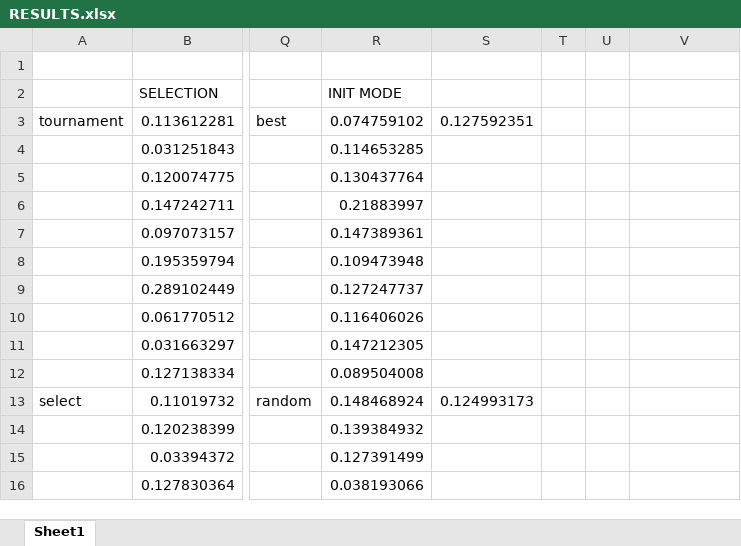
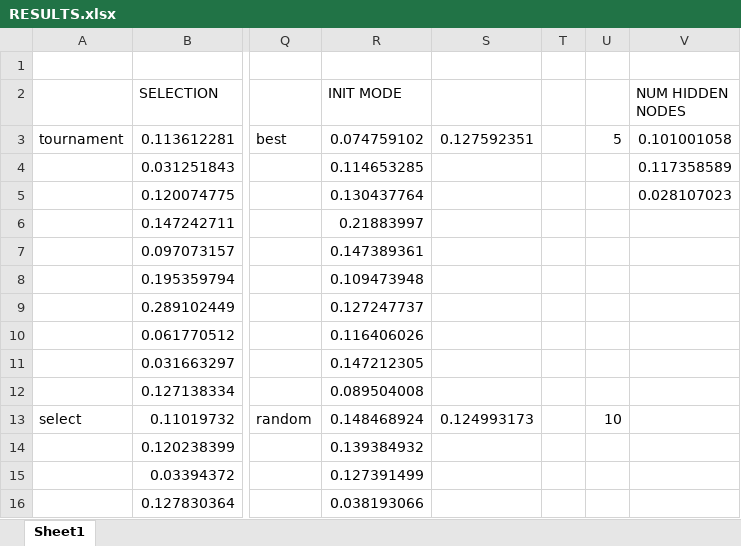
Before and after one commit to marialuquea/Computational_intelligence, an Excel workbook: results/RESULTS.xlsx, sheet Sheet1, drawn as a sheet; only a part is shown, gaps mark what is left out; values as stored, in another font and other column widths than the file's, no borders; the diff names each change by its address in the sheet, - before the commit and + after, or states it on an @@ line.

Commit message:
no hidden nodes done

```diff
--- a/results/RESULTS.xlsx (sheet Sheet1)
+++ b/results/RESULTS.xlsx (sheet Sheet1)
-V2: (empty)
+V2: NUM HIDDEN NODES
-U3: (empty)
+U3: 5
-V3 (NUM HIDDEN NODES): (empty)
+V3 (NUM HIDDEN NODES): 0.101001058
-V4 (NUM HIDDEN NODES): (empty)
+V4 (NUM HIDDEN NODES): 0.117358589
-V5 (NUM HIDDEN NODES): (empty)
+V5 (NUM HIDDEN NODES): 0.028107023
-U13: (empty)
+U13: 10
```
Also changed, not shown: 4 other files.
